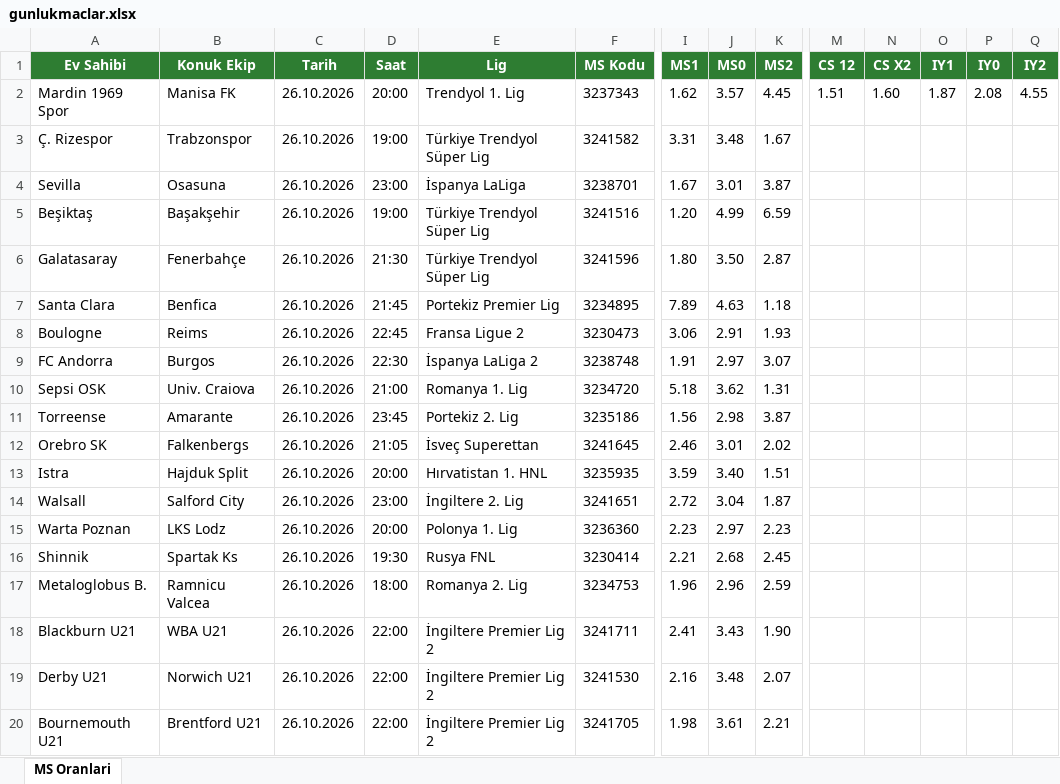
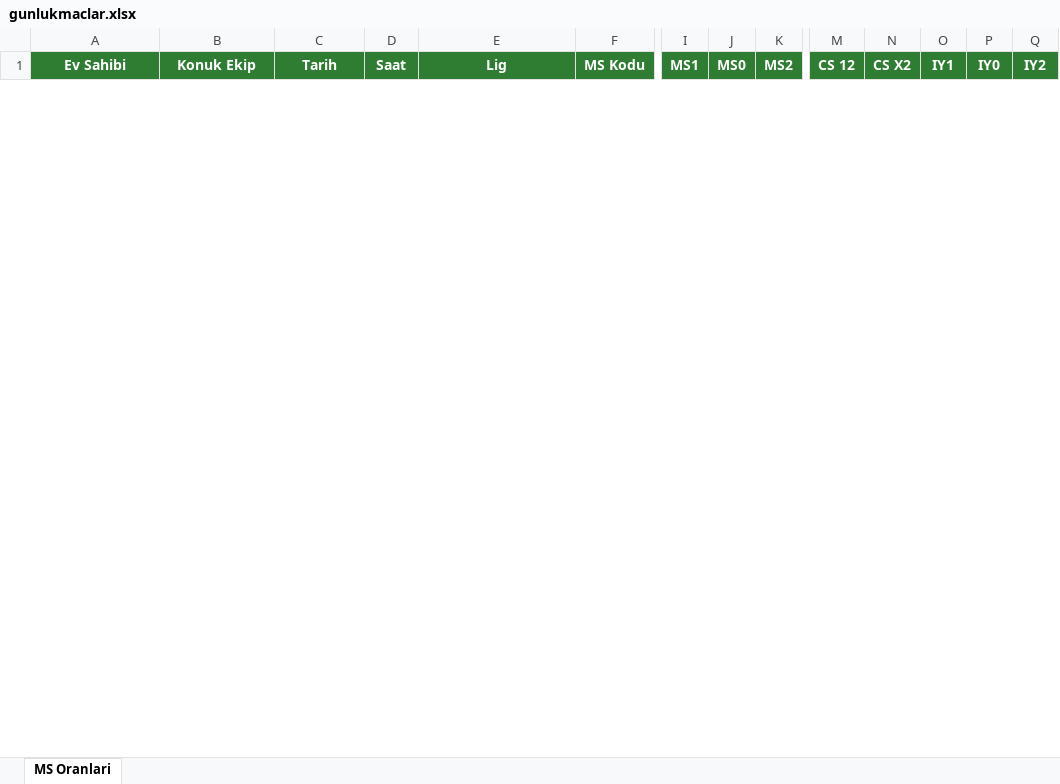
Before and after one commit to camelbox27-lab/oddsy-data, an Excel workbook: iddaa/gunluk/gunlukmaclar.xlsx, sheet MS Oranlari, drawn as a sheet; only a part is shown, gaps mark what is left out; values as stored, in another font and other column widths than the file's, no borders; removed rows and columns are numbered as before the commit, all else as after; rows hold the shown columns only; the diff covers the shown part only; the diff names each change by its address in the sheet, - before the commit and + after, or states it on an @@ line.

```diff
--- a/iddaa/gunluk/gunlukmaclar.xlsx (sheet MS Oranlari)
+++ b/iddaa/gunluk/gunlukmaclar.xlsx (sheet MS Oranlari)
-row 2: Mardin 1969 Spor | Manisa FK | 26.10.2026 | 20:00 | Trendyol 1. Lig | 3237343 | 1.62 | 3.57 | 4.45 | 1.51 | 1.60 | 1.87 | 2.08 | 4.55
-row 3: Ç. Rizespor | Trabzonspor | 26.10.2026 | 19:00 | Türkiye Trendyol Süper Lig | 3241582 | 3.31 | 3.48 | 1.67
-row 4: Sevilla | Osasuna | 26.10.2026 | 23:00 | İspanya LaLiga | 3238701 | 1.67 | 3.01 | 3.87
-row 5: Beşiktaş | Başakşehir | 26.10.2026 | 19:00 | Türkiye Trendyol Süper Lig | 3241516 | 1.20 | 4.99 | 6.59
-row 6: Galatasaray | Fenerbahçe | 26.10.2026 | 21:30 | Türkiye Trendyol Süper Lig | 3241596 | 1.80 | 3.50 | 2.87
-row 7: Santa Clara | Benfica | 26.10.2026 | 21:45 | Portekiz Premier Lig | 3234895 | 7.89 | 4.63 | 1.18
-row 8: Boulogne | Reims | 26.10.2026 | 22:45 | Fransa Ligue 2 | 3230473 | 3.06 | 2.91 | 1.93
-row 9: FC Andorra | Burgos | 26.10.2026 | 22:30 | İspanya LaLiga 2 | 3238748 | 1.91 | 2.97 | 3.07
-row 10: Sepsi OSK | Univ. Craiova | 26.10.2026 | 21:00 | Romanya 1. Lig | 3234720 | 5.18 | 3.62 | 1.31
-row 11: Torreense | Amarante | 26.10.2026 | 23:45 | Portekiz 2. Lig | 3235186 | 1.56 | 2.98 | 3.87
-row 12: Orebro SK | Falkenbergs | 26.10.2026 | 21:05 | İsveç Superettan | 3241645 | 2.46 | 3.01 | 2.02
-row 13: Istra | Hajduk Split | 26.10.2026 | 20:00 | Hırvatistan 1. HNL | 3235935 | 3.59 | 3.40 | 1.51
-row 14: Walsall | Salford City | 26.10.2026 | 23:00 | İngiltere 2. Lig | 3241651 | 2.72 | 3.04 | 1.87
-row 15: Warta Poznan | LKS Lodz | 26.10.2026 | 20:00 | Polonya 1. Lig | 3236360 | 2.23 | 2.97 | 2.23
-row 16: Shinnik | Spartak Ks | 26.10.2026 | 19:30 | Rusya FNL | 3230414 | 2.21 | 2.68 | 2.45
-row 17: Metaloglobus B. | Ramnicu Valcea | 26.10.2026 | 18:00 | Romanya 2. Lig | 3234753 | 1.96 | 2.96 | 2.59
-row 18: Blackburn U21 | WBA U21 | 26.10.2026 | 22:00 | İngiltere Premier Lig 2 | 3241711 | 2.41 | 3.43 | 1.90
-row 19: Derby U21 | Norwich U21 | 26.10.2026 | 22:00 | İngiltere Premier Lig 2 | 3241530 | 2.16 | 3.48 | 2.07
-row 20: Bournemouth U21 | Brentford U21 | 26.10.2026 | 22:00 | İngiltere Premier Lig 2 | 3241705 | 1.98 | 3.61 | 2.21
```
Also changed, not shown: 23 added rows and 4 removed rows elsewhere in this sheet, 4 other files.
